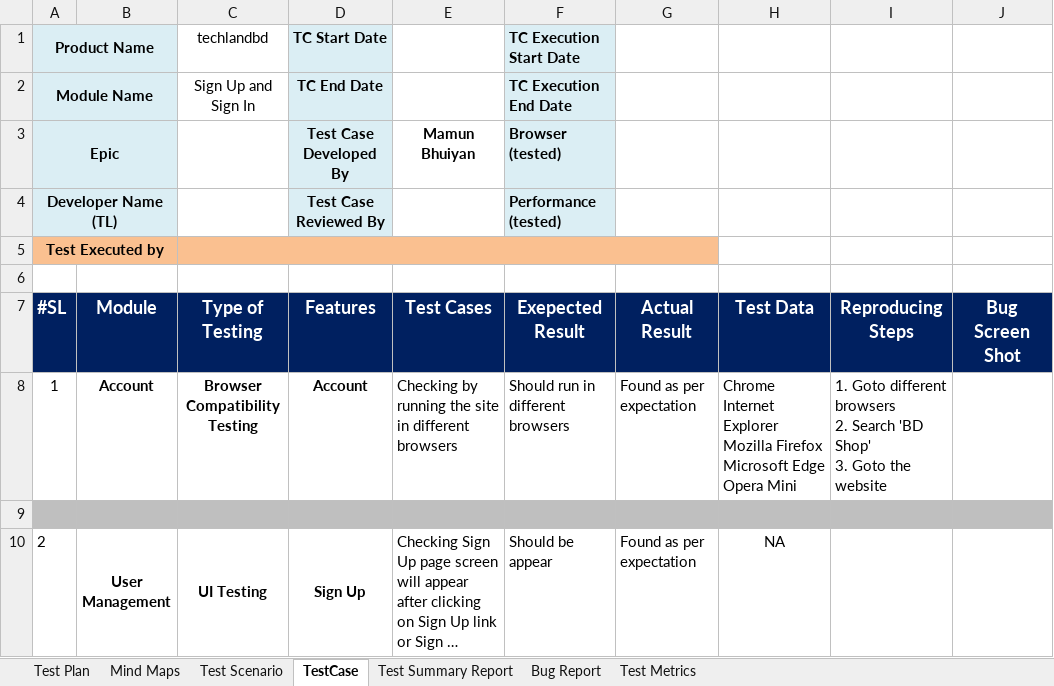
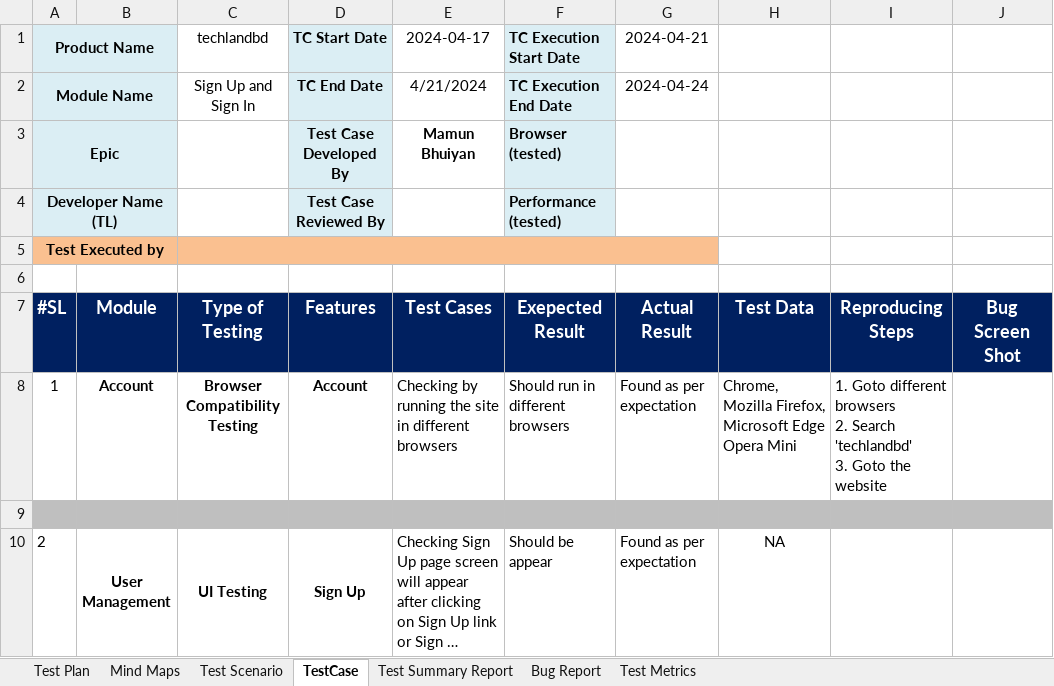
Before and after one commit to Mamun-Bhuiyan01/TestCaseWritting, an Excel workbook: Test Case Writing.xlsx, sheet TestCase, drawn as a sheet; only a part is shown; long unchanged cells end in …; values as stored, in another font and other column widths than the file's, no borders; conditional formats not drawn; ↵ is a line break in a cell; the diff names each change by its address in the sheet, - before the commit and + after, or states it on an @@ line.

Commit message:
mamun bhuiyan

```diff
--- a/Test Case Writing.xlsx (sheet TestCase)
+++ b/Test Case Writing.xlsx (sheet TestCase)
-E1: (empty)
+E1: 2024-04-17
-G1: (empty)
+G1: 2024-04-21
-E2 (2024-04-17): (empty)
+E2 (2024-04-17): 4/21/2024
-G2 (2024-04-21): (empty)
+G2 (2024-04-21): 2024-04-24
-H8: Chrome ↵ Internet Explorer Mozilla Firefox ↵ Microsoft Edge…
+H8: Chrome, Mozilla Firefox, Microsoft Edge…
-I8: …2. Search 'BD Shop' ↵ 3. Goto…
+I8: …2. Search 'techlandbd' ↵ 3. Goto…
```
Also changed, not shown: sheet Test Plan, sheet Test Scenario, sheet Test Summary Report, charts or pictures.
